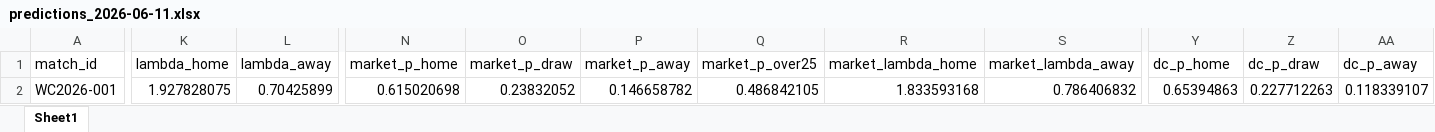
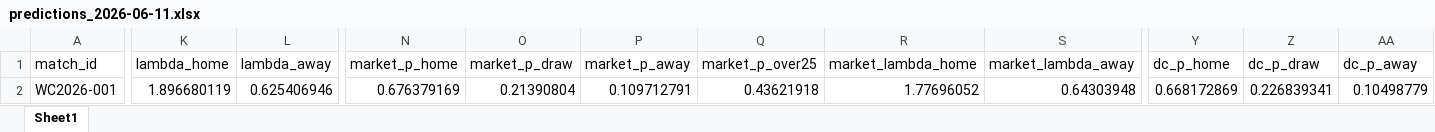
Before and after one commit to paul-pinto/FIFA-World-Cup-2026-Prediction-Pipeline, an Excel workbook: outputs/daily/predictions_2026-06-11.xlsx, sheet Sheet1, drawn as a sheet; only a part is shown, gaps mark what is left out; values as stored, in another font and other column widths than the file's, no borders; the diff covers the shown part only; the diff names each change by its address in the sheet, - before the commit and + after, or states it on an @@ line.

```diff
--- a/outputs/daily/predictions_2026-06-11.xlsx (sheet Sheet1)
+++ b/outputs/daily/predictions_2026-06-11.xlsx (sheet Sheet1)
-K2 (lambda_home): 1.927828075
+K2 (lambda_home): 1.896680119
-L2 (lambda_away): 0.70425899
+L2 (lambda_away): 0.625406946
-N2 (market_p_home): 0.615020698
+N2 (market_p_home): 0.676379169
-O2 (market_p_draw): 0.23832052
+O2 (market_p_draw): 0.21390804
-P2 (market_p_away): 0.146658782
+P2 (market_p_away): 0.109712791
-Q2 (market_p_over25): 0.486842105
+Q2 (market_p_over25): 0.43621918
-R2 (market_lambda_home): 1.833593168
+R2 (market_lambda_home): 1.77696052
-S2 (market_lambda_away): 0.786406832
+S2 (market_lambda_away): 0.64303948
-Y2 (dc_p_home): 0.65394863
+Y2 (dc_p_home): 0.668172869
-Z2 (dc_p_draw): 0.227712263
+Z2 (dc_p_draw): 0.226839341
-AA2 (dc_p_away): 0.118339107
+AA2 (dc_p_away): 0.10498779
```
Also changed, not shown: 38 edited cells elsewhere in this sheet, 14 other files.
